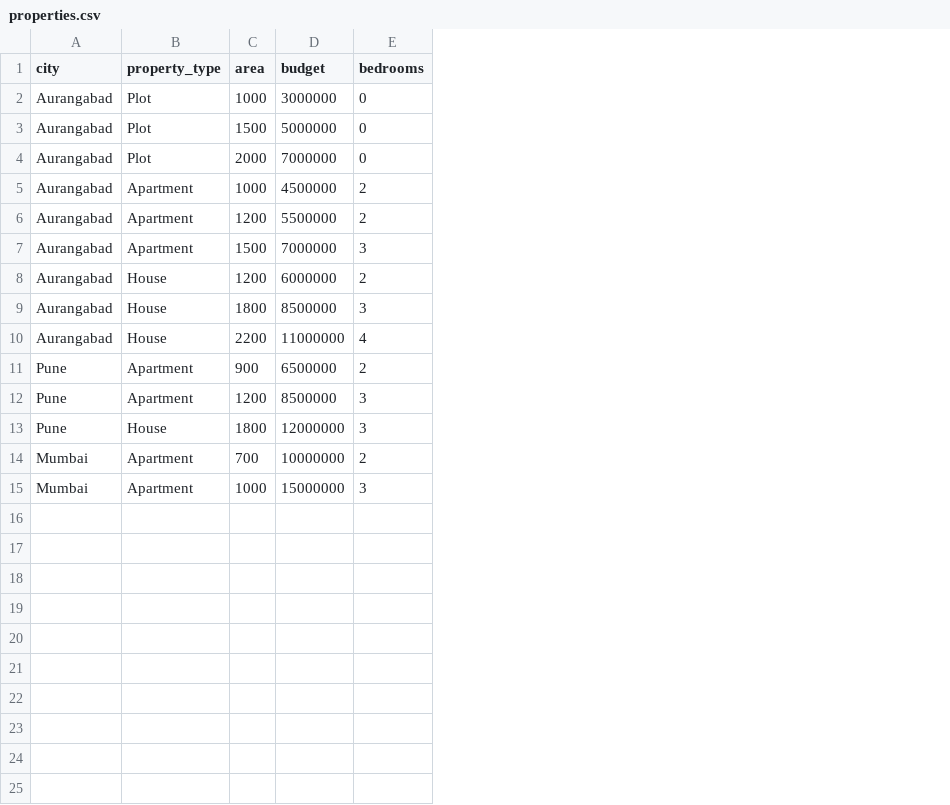
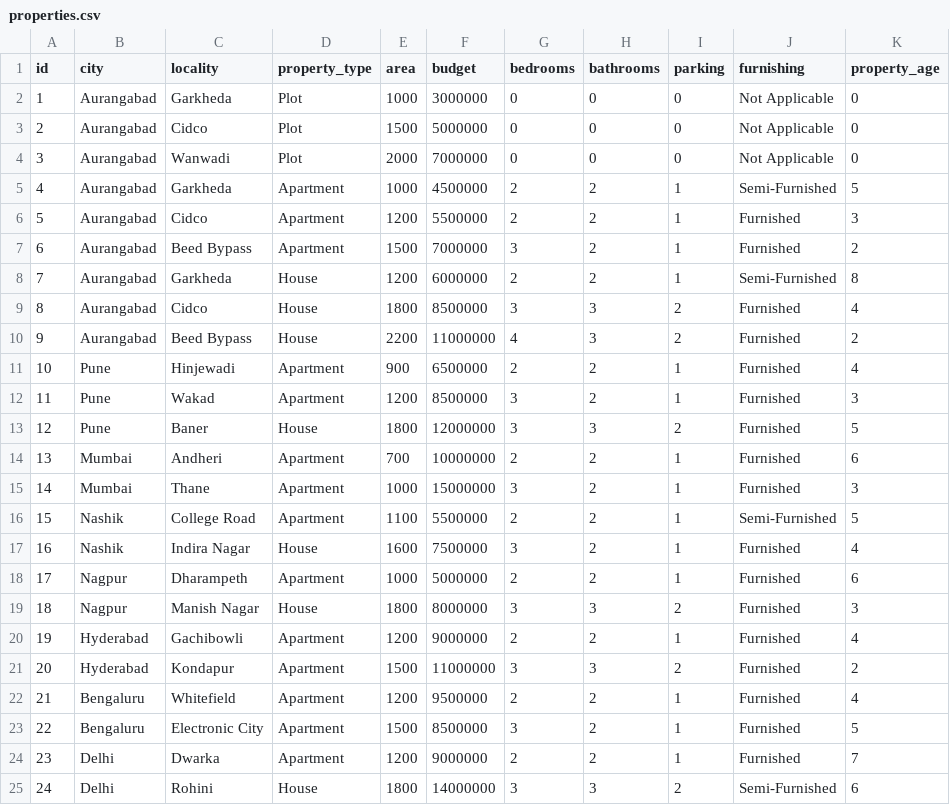
Before and after one commit to MatinFarooqui/AI-REAL-ESTATE, a CSV file: data/properties.csv, drawn as a sheet; the diff names each change by its address in the sheet, - before the commit and + after, or states it on an @@ line.

```diff
--- a/data/properties.csv
+++ b/data/properties.csv
+column A (id), rows 2-15: 1 | 2 | 3 | 4 | 5 | 6 | 7 | 8 | 9 | 10 | 11 | 12 | 13 | 14
+column C (locality), rows 2-15: Garkheda | Cidco | Wanwadi | Garkheda | Cidco | Beed Bypass | Garkheda | Cidco | Beed Bypass | Hinjewadi | Wakad | Baner | Andheri | Thane
+column H (bathrooms), rows 2-15: 0 | 0 | 0 | 2 | 2 | 2 | 2 | 3 | 3 | 2 | 2 | 3 | 2 | 2
+column I (parking), rows 2-15: 0 | 0 | 0 | 1 | 1 | 1 | 1 | 2 | 2 | 1 | 1 | 2 | 1 | 1
+column J (furnishing), rows 2-15: Not Applicable | Not Applicable | Not Applicable | Semi-Furnished | Furnished | Furnished | Semi-Furnished | Furnished | Furnished | Furnished | Furnished | Furnished | Furnished | Furnished
+column K (property_age), rows 2-15: 0 | 0 | 0 | 5 | 3 | 2 | 8 | 4 | 2 | 4 | 3 | 5 | 6 | 3
+row 16: 15 | Nashik | College Road | Apartment | 1100 | 5500000 | 2 | 2 | 1 | Semi-Furnished | 5
+row 17: 16 | Nashik | Indira Nagar | House | 1600 | 7500000 | 3 | 2 | 1 | Furnished | 4
+row 18: 17 | Nagpur | Dharampeth | Apartment | 1000 | 5000000 | 2 | 2 | 1 | Furnished | 6
+row 19: 18 | Nagpur | Manish Nagar | House | 1800 | 8000000 | 3 | 3 | 2 | Furnished | 3
+row 20: 19 | Hyderabad | Gachibowli | Apartment | 1200 | 9000000 | 2 | 2 | 1 | Furnished | 4
+row 21: 20 | Hyderabad | Kondapur | Apartment | 1500 | 11000000 | 3 | 3 | 2 | Furnished | 2
+row 22: 21 | Bengaluru | Whitefield | Apartment | 1200 | 9500000 | 2 | 2 | 1 | Furnished | 4
+row 23: 22 | Bengaluru | Electronic City | Apartment | 1500 | 8500000 | 3 | 2 | 1 | Furnished | 5
+row 24: 23 | Delhi | Dwarka | Apartment | 1200 | 9000000 | 2 | 2 | 1 | Furnished | 7
+row 25: 24 | Delhi | Rohini | House | 1800 | 14000000 | 3 | 3 | 2 | Semi-Furnished | 6
```
Also changed, not shown: 10 other files.
